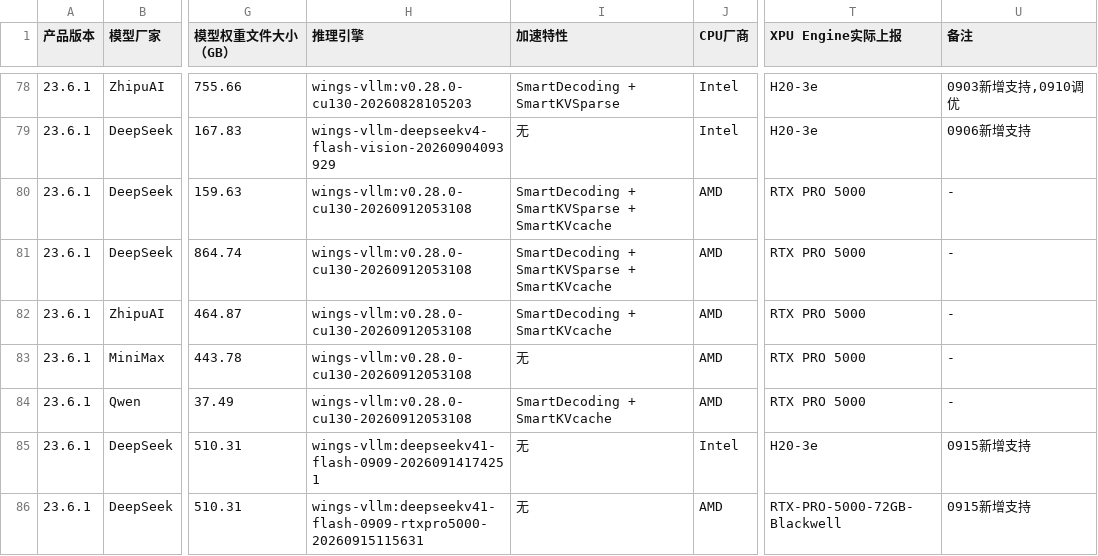
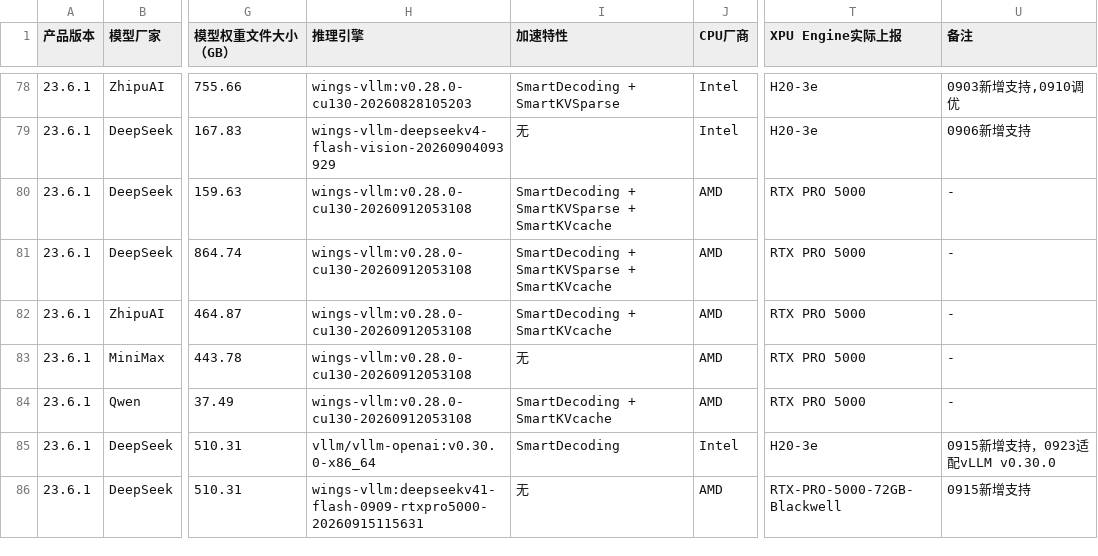
Before and after one commit to sunchendd/wings-infer-pro, a CSV file: Compatibility_List/FusionOne AI 23.6.1中文/FusionOne AI 23.6.1 兼容性列表（x86） 01.csv, drawn as a sheet; only a part is shown, gaps mark what is left out; the diff names each change by its address in the sheet, - before the commit and + after, or states it on an @@ line.

```diff
--- a/Compatibility_List/FusionOne AI 23.6.1中文/FusionOne AI 23.6.1 兼容性列表（x86） 01.csv
+++ b/Compatibility_List/FusionOne AI 23.6.1中文/FusionOne AI 23.6.1 兼容性列表（x86） 01.csv
-H85 (推理引擎): wings-vllm:deepseekv41-flash-0909-20260914174251
+H85 (推理引擎): vllm/vllm-openai:v0.30.0-x86_64
-I85 (加速特性): 无
+I85 (加速特性): SmartDecoding
-U85 (备注): 0915新增支持
+U85 (备注): 0915新增支持，0923适配vLLM v0.30.0
```
Also changed, not shown: Compatibility_List/FusionOne AI 23.6.1英文/FusionOne AI 23.6.1 Compatibility List (x86) 01.csv, 9 other files.
